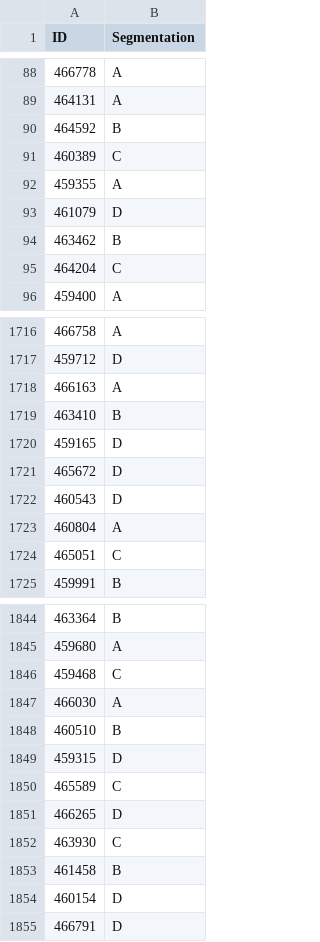
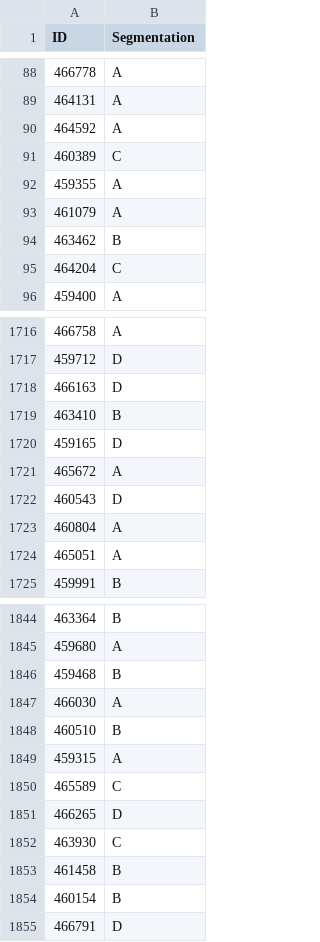
Before and after one commit to shafiqIrv/Praktikum-1, a CSV file: output/submission.csv, drawn as a sheet; only a part is shown, gaps mark what is left out; the diff covers the shown part only.

```diff
--- a/output/submission.csv
+++ b/output/submission.csv
@@ -89,6 +89,6 @@ ID,Segmentation
 464131,A
-464592,B
+464592,A
 460389,C
 459355,A
-461079,D
+461079,A
 463462,B
@@ -1717,9 +1717,9 @@ ID,Segmentation
 459712,D
-466163,A
+466163,D
 463410,B
 459165,D
-465672,D
+465672,A
 460543,D
 460804,A
-465051,C
+465051,A
 459991,B
@@ -1845,6 +1845,6 @@ ID,Segmentation
 459680,A
-459468,C
+459468,B
 466030,A
 460510,B
-459315,D
+459315,A
 465589,C
@@ -1853,3 +1853,3 @@ ID,Segmentation
 461458,B
-460154,D
+460154,B
 466791,D
```
Also changed, not shown: 167 edited cells elsewhere in this file, 1 other file.
